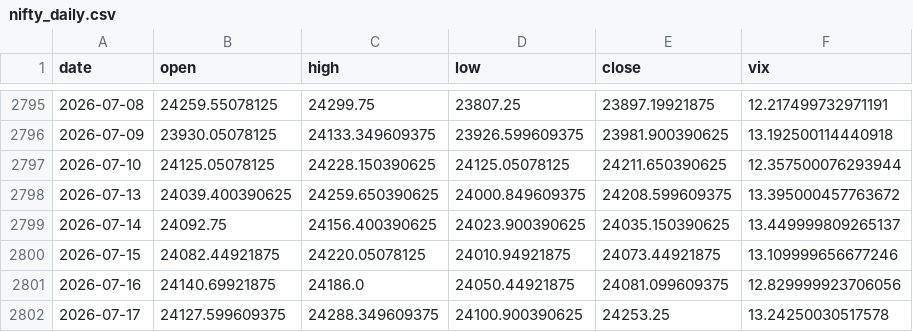
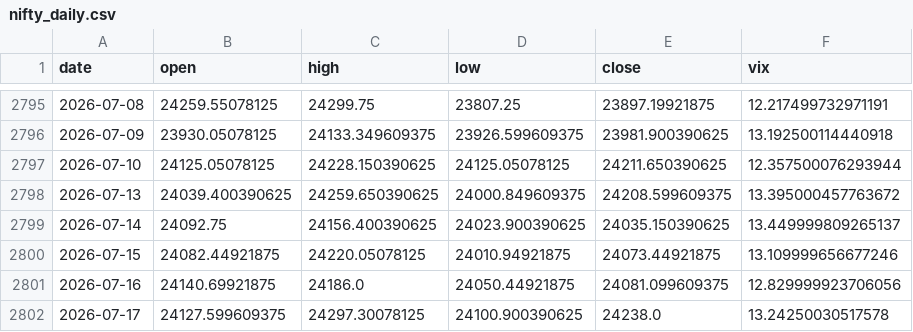
Before and after one commit to pravindev666/SpreadGuard-V24-Algorithmic-Nifty-Options-Engine, a CSV file: data/nifty_daily.csv, drawn as a sheet; only a part is shown, gaps mark what is left out.

```diff
--- a/data/nifty_daily.csv
+++ b/data/nifty_daily.csv
@@ -2801,2 +2801,2 @@ date,open,high,low,close,vix
 2026-07-16,24140.69921875,24186.0,24050.44921875,24081.099609375,12.829999923706056
-2026-07-17,24127.599609375,24288.349609375,24100.900390625,24253.25,13.24250030517578
+2026-07-17,24127.599609375,24297.30078125,24100.900390625,24238.0,13.24250030517578
```
Also changed, not shown: 2 other files.
